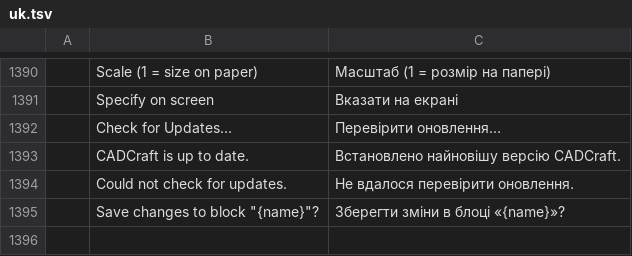
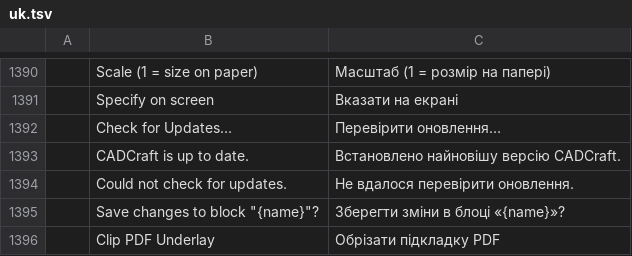
Before and after one commit to storytold/cadcraft, a TSV file: crates/ui-egui/src/i18n/uk.tsv, drawn as a sheet; only a part is shown, gaps mark what is left out; the diff names each change by its address in the sheet, - before the commit and + after, or states it on an @@ line.

```diff
--- a/crates/ui-egui/src/i18n/uk.tsv
+++ b/crates/ui-egui/src/i18n/uk.tsv
+row 1396:  | Clip PDF Underlay | Обрізати підкладку PDF
```
Also changed, not shown: crates/ui-egui/src/i18n/fr.tsv.
